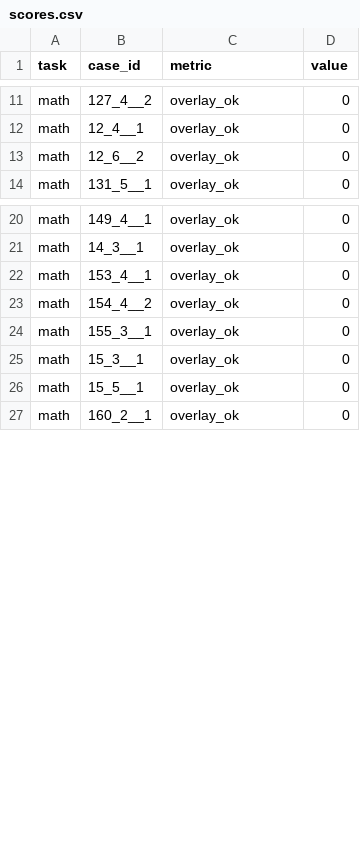
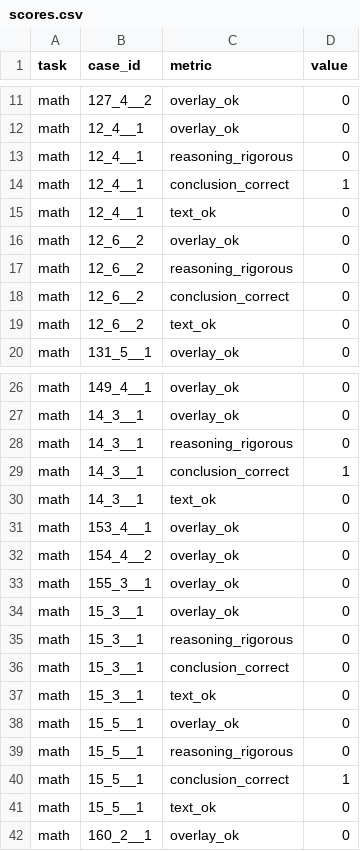
Before and after one commit to mmertdalkilic/zebra_Cot-BAGEL-UniMMMU-test, a CSV file: outputs/_eval/bagel-zebra-cot-lora/scores.csv, drawn as a sheet; only a part is shown, gaps mark what is left out; the diff covers the shown part only; the diff names each change by its address in the sheet, - before the commit and + after, or states it on an @@ line.

```diff
--- a/outputs/_eval/bagel-zebra-cot-lora/scores.csv
+++ b/outputs/_eval/bagel-zebra-cot-lora/scores.csv
+row 13: math | 12_4__1 | reasoning_rigorous | 0
+row 14: math | 12_4__1 | conclusion_correct | 1
+row 15: math | 12_4__1 | text_ok | 0
+row 17: math | 12_6__2 | reasoning_rigorous | 0
+row 18: math | 12_6__2 | conclusion_correct | 0
+row 19: math | 12_6__2 | text_ok | 0
+row 28: math | 14_3__1 | reasoning_rigorous | 0
+row 29: math | 14_3__1 | conclusion_correct | 1
+row 30: math | 14_3__1 | text_ok | 0
+row 35: math | 15_3__1 | reasoning_rigorous | 0
+row 36: math | 15_3__1 | conclusion_correct | 0
+row 37: math | 15_3__1 | text_ok | 0
+row 39: math | 15_5__1 | reasoning_rigorous | 0
+row 40: math | 15_5__1 | conclusion_correct | 1
+row 41: math | 15_5__1 | text_ok | 0
```
Also changed, not shown: 33 added rows elsewhere in this file, 18 other files.
